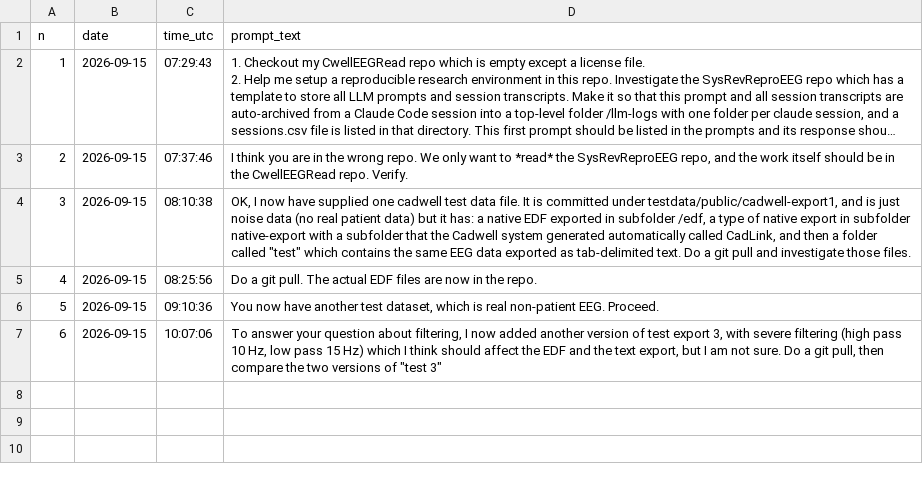
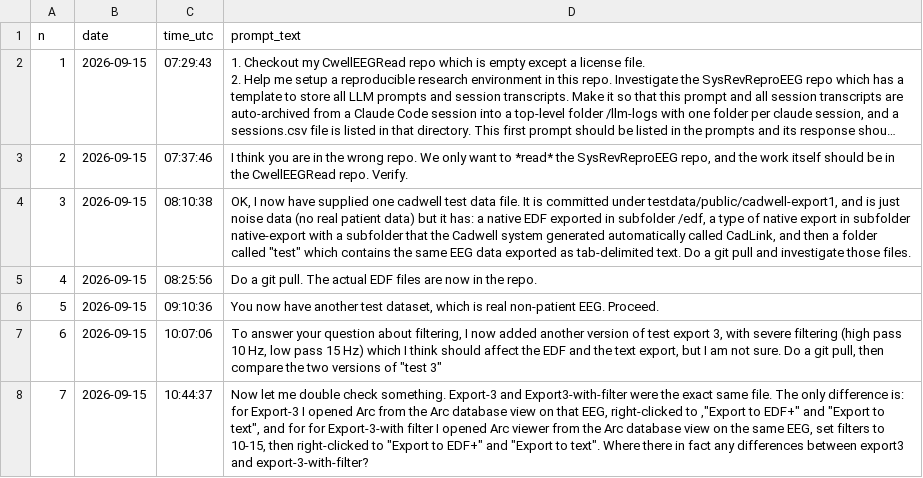
Before and after one commit to janbrogger/CwellEEGRead, a CSV file: llm-logs/adede7d2-9fc1-585c-a838-bea822978308/prompts.csv, drawn as a sheet; long unchanged cells end in …; the diff names each change by its address in the sheet, - before the commit and + after, or states it on an @@ line.

```diff
--- a/llm-logs/adede7d2-9fc1-585c-a838-bea822978308/prompts.csv
+++ b/llm-logs/adede7d2-9fc1-585c-a838-bea822978308/prompts.csv
+row 8: 7 | 2026-09-15 | 10:44:37 | Now let me double check something. Export-3 and Export3-with-filter were the exact same file. The only difference is: for Export-3 I opened Arc from the Arc database view on that EEG, right-clicked to ,"Export to EDF+" and "Export to text", and for for Export-3-with filter I opened Arc viewer from the Arc database view on the same EEG, set filters to 10-15, then right-clicked to "Export to EDF+" and "Export to text". Where there in fact any differences between export3 and export-3-with-filter?
```
Also changed, not shown: llm-logs/prompt-log.csv, llm-logs/sessions.csv, 4 other files.
